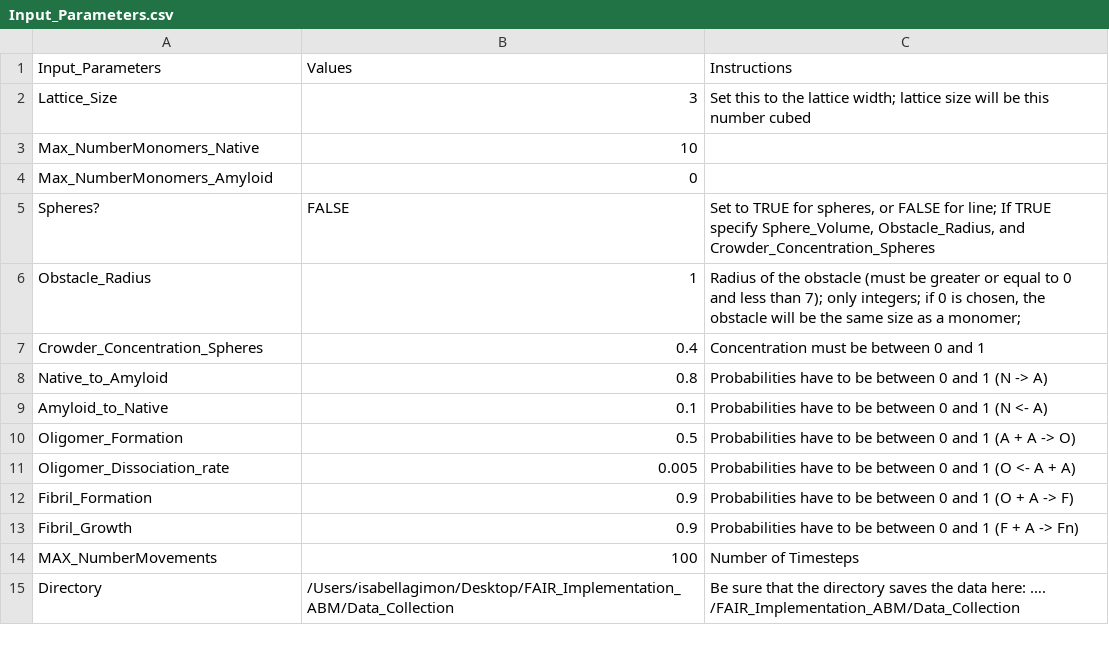
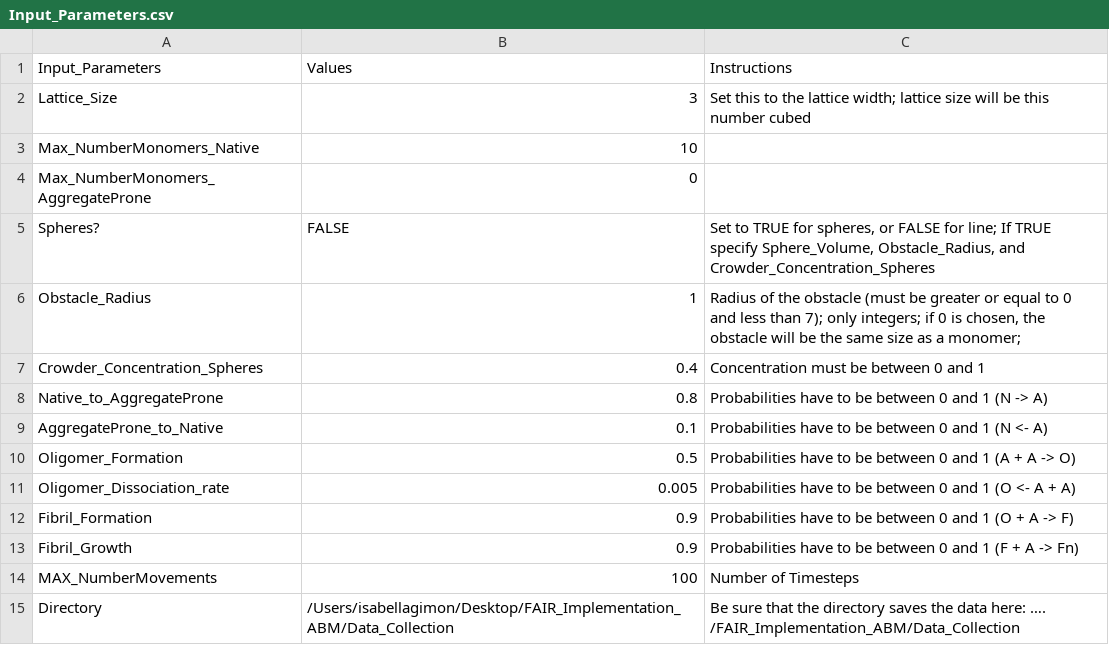
Before and after one commit to isagimon/FAIR_Implementation_ABM, a CSV file: Input_Parameters.csv, drawn as a sheet.

Commit message:
Edits: Made changes to names of amyloid to aggregate-prone

```diff
--- a/Input_Parameters.csv
+++ b/Input_Parameters.csv
@@ -3,3 +3,3 @@ Lattice_Size,3,Set this to the lattice width; lattice size will be this number c
 Max_NumberMonomers_Native,10,
-Max_NumberMonomers_Amyloid,0,
+Max_NumberMonomers_AggregateProne,0,
 Spheres?,FALSE,"Set to TRUE for spheres, or FALSE for line; If TRUE specify Sphere_Volume, Obstacle_Radius, and Crowder_Concentration_Spheres"
@@ -7,4 +7,4 @@ Obstacle_Radius,1,"Radius of the obstacle (must be greater or equal to 0 and les
 Crowder_Concentration_Spheres,0.4,Concentration must be between 0 and 1
-Native_to_Amyloid,0.8,Probabilities have to be between 0 and 1 (N -> A)
-Amyloid_to_Native,0.1,Probabilities have to be between 0 and 1 (N <- A)
+Native_to_AggregateProne,0.8,Probabilities have to be between 0 and 1 (N -> A)
+AggregateProne_to_Native,0.1,Probabilities have to be between 0 and 1 (N <- A)
 Oligomer_Formation,0.5,Probabilities have to be between 0 and 1 (A + A -> O)
```
Also changed, not shown: 14 other files.
